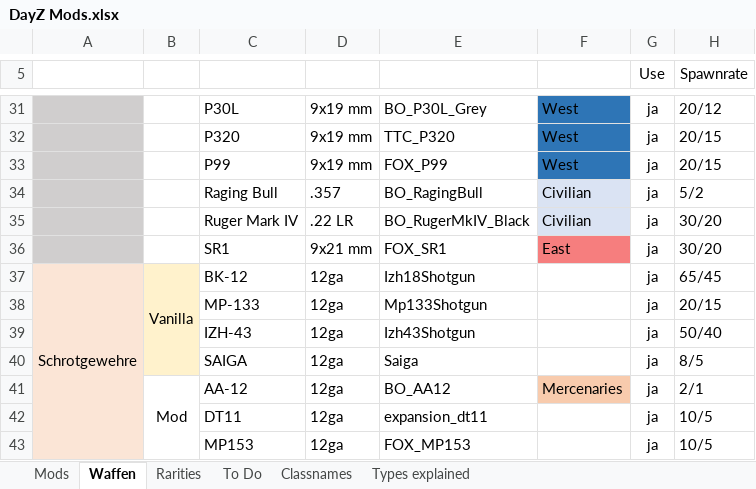
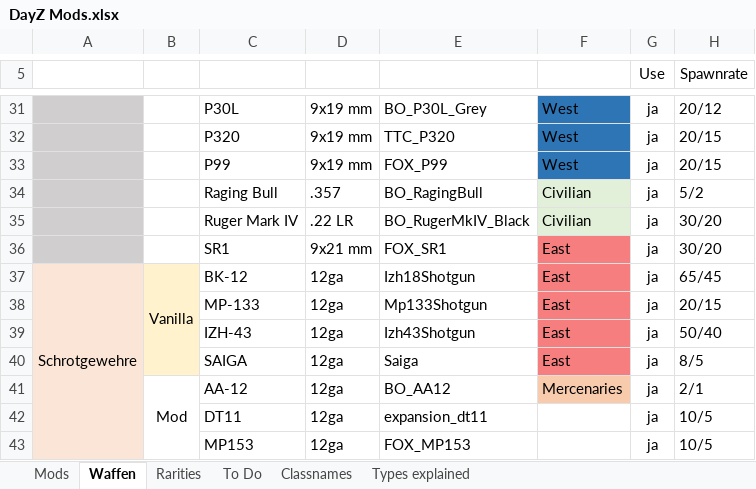
Before and after one commit to Skolmeister/Immersive-DayZ-Experience, an Excel workbook: ressources/DayZ Mods.xlsx, sheet Waffen, drawn as a sheet; only a part is shown, gaps mark what is left out; values as stored, in another font and other column widths than the file's, no borders; table styles not drawn; the diff covers the shown part only; the diff names each change by its address in the sheet, - before the commit and + after, or states it on an @@ line.

```diff
--- a/ressources/DayZ Mods.xlsx (sheet Waffen)
+++ b/ressources/DayZ Mods.xlsx (sheet Waffen)
-F34:F35 fill: #DAE3F3
+F34:F35 fill: #E2F0D9
-F37:F40: (empty)
+F37:F40: East
-F37:F40 fill: none
+F37:F40 fill: #F67E7E
```
Also changed, not shown: 3 edited cells and cell formats elsewhere in this sheet, sheet Mods, 9 other files.
